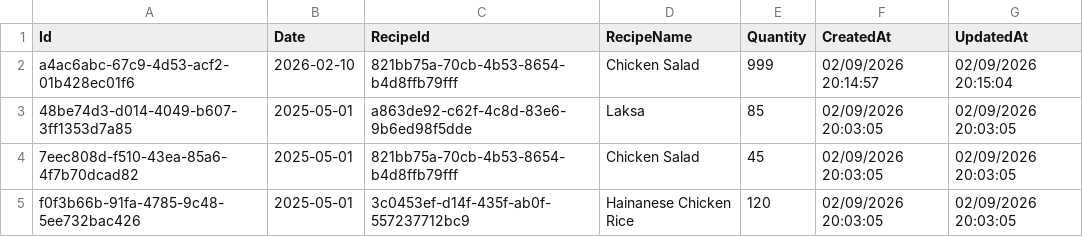
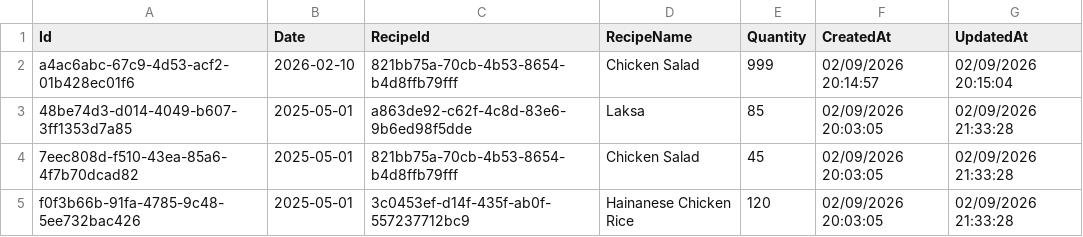
Before and after one commit to xiaxiaobo2018/SmartSusChef, a CSV file: frontend/downloads/exported_data.csv, drawn as a sheet.

```diff
--- a/frontend/downloads/exported_data.csv
+++ b/frontend/downloads/exported_data.csv
@@ -2,4 +2,4 @@
 a4ac6abc-67c9-4d53-acf2-01b428ec01f6,2026-02-10,821bb75a-70cb-4b53-8654-b4d8ffb79fff,Chicken Salad,999,02/09/2026 20:14:57,02/09/2026 20:15:04
-48be74d3-d014-4049-b607-3ff1353d7a85,2025-05-01,a863de92-c62f-4c8d-83e6-9b6ed98f5dde,Laksa,85,02/09/2026 20:03:05,02/09/2026 20:03:05
-7eec808d-f510-43ea-85a6-4f7b70dcad82,2025-05-01,821bb75a-70cb-4b53-8654-b4d8ffb79fff,Chicken Salad,45,02/09/2026 20:03:05,02/09/2026 20:03:05
-f0f3b66b-91fa-4785-9c48-5ee732bac426,2025-05-01,3c0453ef-d14f-435f-ab0f-557237712bc9,Hainanese Chicken Rice,120,02/09/2026 20:03:05,02/09/2026 20:03:05
+48be74d3-d014-4049-b607-3ff1353d7a85,2025-05-01,a863de92-c62f-4c8d-83e6-9b6ed98f5dde,Laksa,85,02/09/2026 20:03:05,02/09/2026 21:33:28
+7eec808d-f510-43ea-85a6-4f7b70dcad82,2025-05-01,821bb75a-70cb-4b53-8654-b4d8ffb79fff,Chicken Salad,45,02/09/2026 20:03:05,02/09/2026 21:33:28
+f0f3b66b-91fa-4785-9c48-5ee732bac426,2025-05-01,3c0453ef-d14f-435f-ab0f-557237712bc9,Hainanese Chicken Rice,120,02/09/2026 20:03:05,02/09/2026 21:33:28
```
Also changed, not shown: 5 other files.
